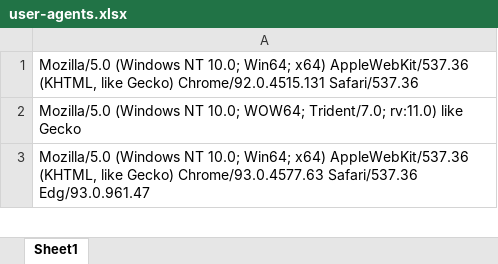
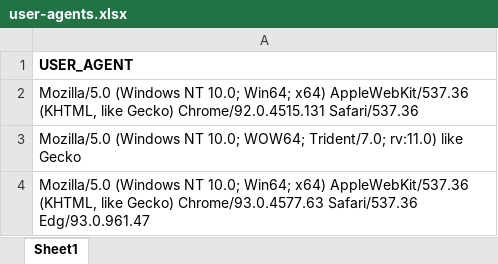
Before and after one commit to adityaskarnik/kube_dock_count_booster, an Excel workbook: app/user-agents.xlsx, sheet Sheet1, drawn as a sheet; only a part is shown; values as stored, in another font and other column widths than the file's, no borders; the diff names each change by its address in the sheet, - before the commit and + after, or states it on an @@ line.

Commit message:
header added

```diff
--- a/app/user-agents.xlsx (sheet Sheet1)
+++ b/app/user-agents.xlsx (sheet Sheet1)
+row 1: USER_AGENT
```
